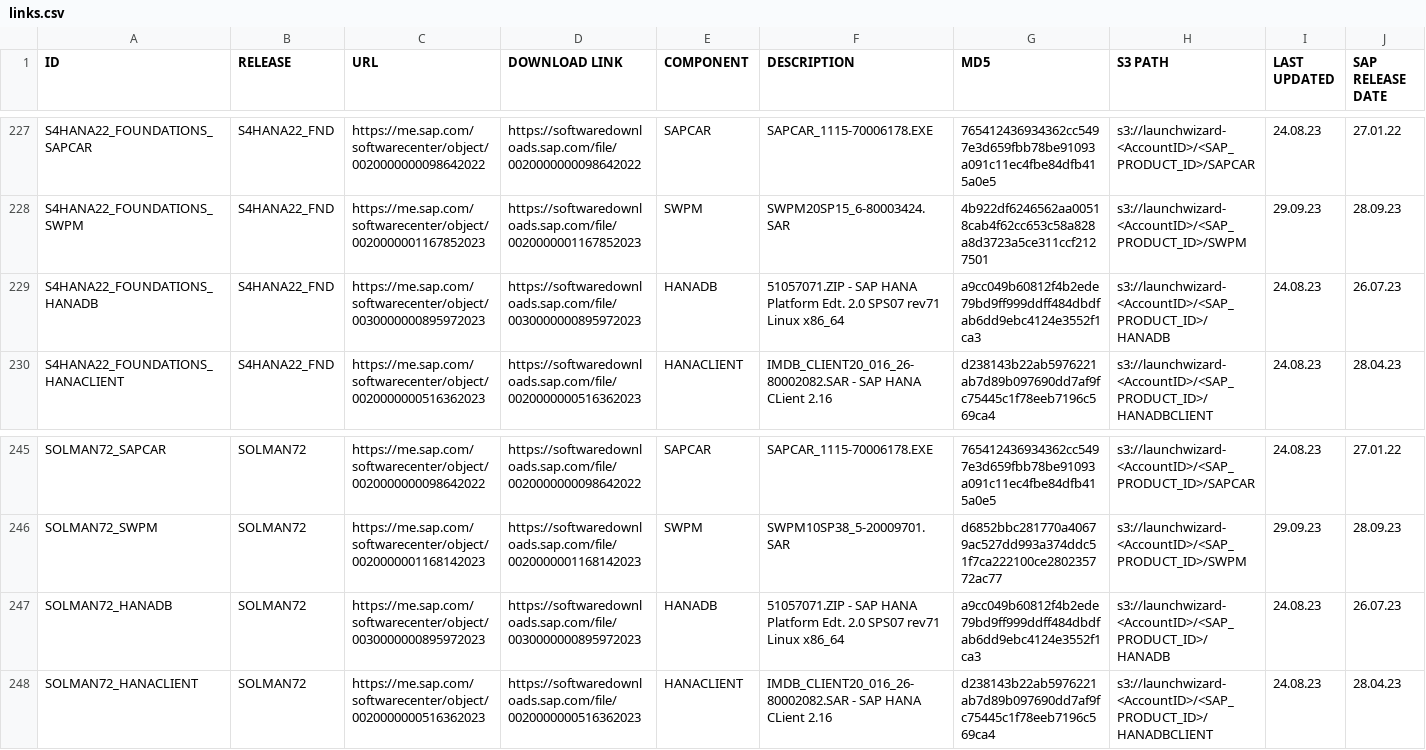
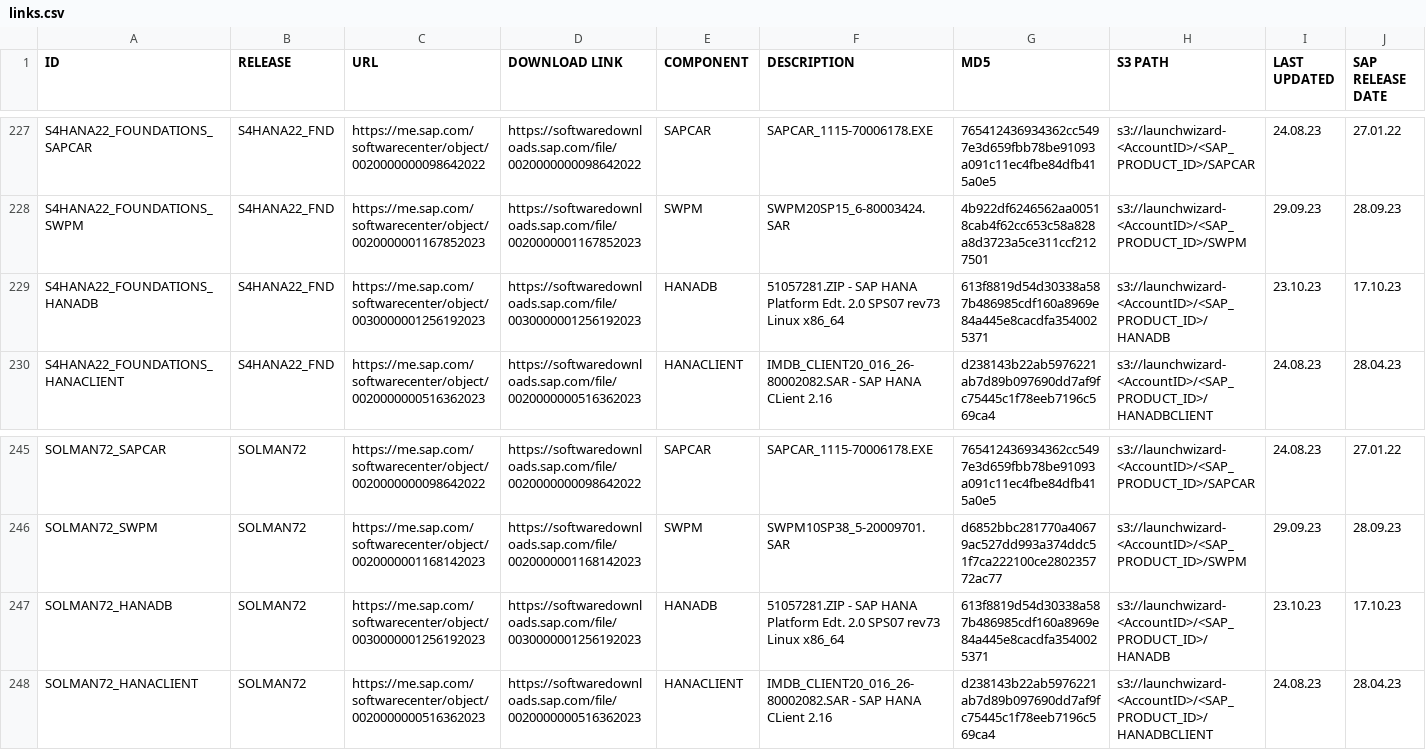
Before and after one commit to awslabs/aws-sap-automation, a CSV file: software_download/links.csv, drawn as a sheet; only a part is shown, gaps mark what is left out; the diff covers the shown part only; the diff names each change by its address in the sheet, - before the commit and + after, or states it on an @@ line.

```diff
--- a/software_download/links.csv
+++ b/software_download/links.csv
-C229 (URL): https://me.sap.com/softwarecenter/object/0030000000895972023
+C229 (URL): https://me.sap.com/softwarecenter/object/0030000001256192023
-D229 (DOWNLOAD LINK): https://softwaredownloads.sap.com/file/0030000000895972023
+D229 (DOWNLOAD LINK): https://softwaredownloads.sap.com/file/0030000001256192023
-F229 (DESCRIPTION): 51057071.ZIP - SAP HANA Platform Edt. 2.0 SPS07 rev71 Linux x86_64
+F229 (DESCRIPTION): 51057281.ZIP - SAP HANA Platform Edt. 2.0 SPS07 rev73 Linux x86_64
-G229 (MD5): a9cc049b60812f4b2ede79bd9ff999ddff484dbdfab6dd9ebc4124e3552f1ca3
+G229 (MD5): 613f8819d54d30338a587b486985cdf160a8969e84a445e8cacdfa3540025371
-I229 (LAST UPDATED): 24.08.23
+I229 (LAST UPDATED): 23.10.23
-J229 (SAP RELEASE DATE): 26.07.23
+J229 (SAP RELEASE DATE): 17.10.23
-C247 (URL): https://me.sap.com/softwarecenter/object/0030000000895972023
+C247 (URL): https://me.sap.com/softwarecenter/object/0030000001256192023
-D247 (DOWNLOAD LINK): https://softwaredownloads.sap.com/file/0030000000895972023
+D247 (DOWNLOAD LINK): https://softwaredownloads.sap.com/file/0030000001256192023
-F247 (DESCRIPTION): 51057071.ZIP - SAP HANA Platform Edt. 2.0 SPS07 rev71 Linux x86_64
+F247 (DESCRIPTION): 51057281.ZIP - SAP HANA Platform Edt. 2.0 SPS07 rev73 Linux x86_64
-G247 (MD5): a9cc049b60812f4b2ede79bd9ff999ddff484dbdfab6dd9ebc4124e3552f1ca3
+G247 (MD5): 613f8819d54d30338a587b486985cdf160a8969e84a445e8cacdfa3540025371
-I247 (LAST UPDATED): 24.08.23
+I247 (LAST UPDATED): 23.10.23
-J247 (SAP RELEASE DATE): 26.07.23
+J247 (SAP RELEASE DATE): 17.10.23
```
Also changed, not shown: 60 edited cells elsewhere in this file.
